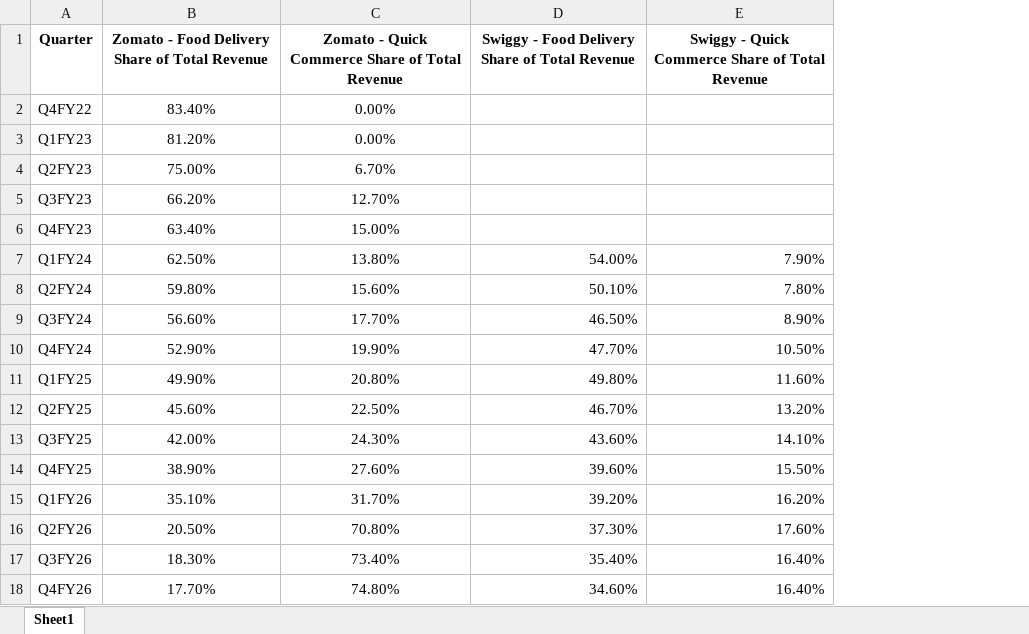
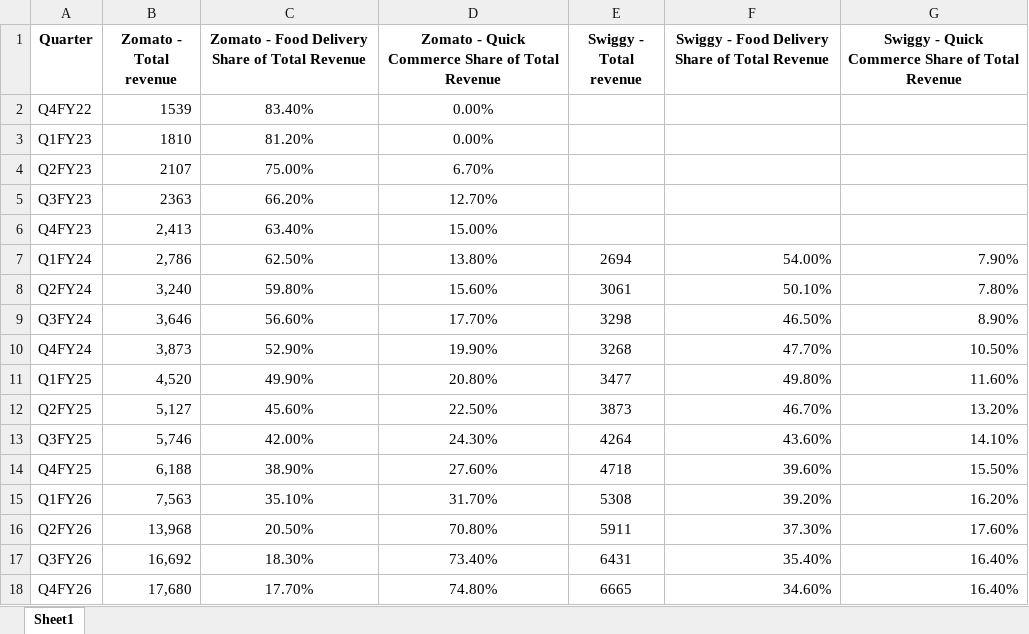
Before and after one commit to debatreyo/India---Quick-Commerce, an Excel workbook: data/india_quick.xlsx, sheet Sheet1, drawn as a sheet; values as stored, in another font and other column widths than the file's, no borders; the diff names each change by its address in the sheet, - before the commit and + after, or states it on an @@ line.

Commit message:
data viz started

```diff
--- a/data/india_quick.xlsx (sheet Sheet1)
+++ b/data/india_quick.xlsx (sheet Sheet1)
+column B (Zomato - Total revenue), rows 2-18: 1539 | 1810 | 2107 | 2363 | 2,413 | 2,786 | 3,240 | 3,646 | 3,873 | 4,520 | 5,127 | 5,746 | 6,188 | 7,563 | 13,968 | 16,692 | 17,680
+column E (Swiggy - Total revenue), rows 7-18: 2694 | 3061 | 3298 | 3268 | 3477 | 3873 | 4264 | 4718 | 5308 | 5911 | 6431 | 6665
```
Also changed, not shown: 1 other file.
